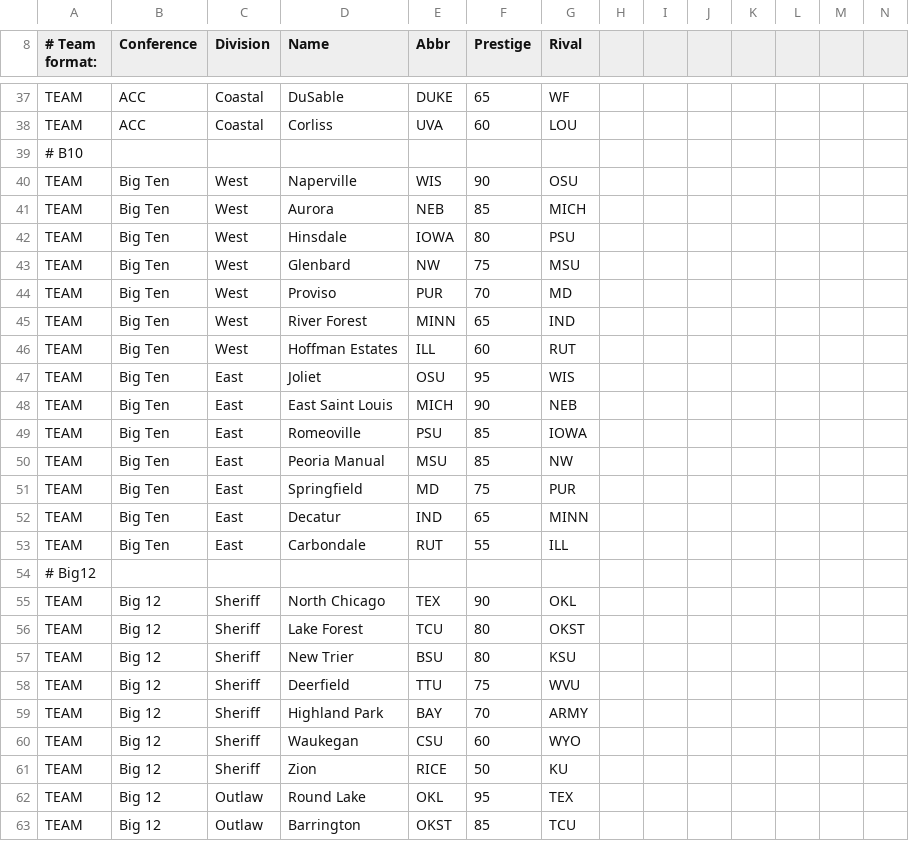
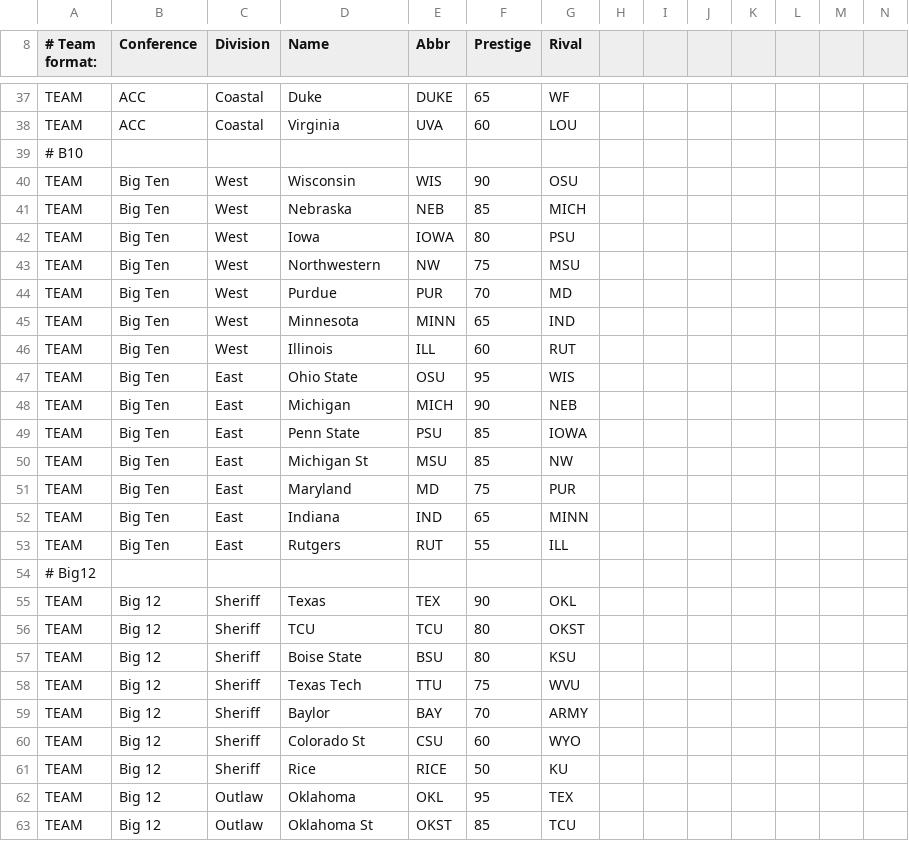
Before and after one commit to herelieszay/CBFII, a CSV file: IHSA Universe.csv, drawn as a sheet; only a part is shown, gaps mark what is left out; the diff covers the shown part only; the diff names each change by its address in the sheet, - before the commit and + after, or states it on an @@ line.

```diff
--- a/IHSA Universe.csv
+++ b/IHSA Universe.csv
-D37 (Name): DuSable
+D37 (Name): Duke
-D38 (Name): Corliss
+D38 (Name): Virginia
-D40 (Name): Naperville
+D40 (Name): Wisconsin
-D41 (Name): Aurora
+D41 (Name): Nebraska
-D42 (Name): Hinsdale
+D42 (Name): Iowa
-D43 (Name): Glenbard
+D43 (Name): Northwestern
-D44 (Name): Proviso
+D44 (Name): Purdue
-D45 (Name): River Forest
+D45 (Name): Minnesota
-D46 (Name): Hoffman Estates
+D46 (Name): Illinois
-D47 (Name): Joliet
+D47 (Name): Ohio State
-D48 (Name): East Saint Louis
+D48 (Name): Michigan
-D49 (Name): Romeoville
+D49 (Name): Penn State
-D50 (Name): Peoria Manual
+D50 (Name): Michigan St
-D51 (Name): Springfield
+D51 (Name): Maryland
-D52 (Name): Decatur
+D52 (Name): Indiana
-D53 (Name): Carbondale
+D53 (Name): Rutgers
-D55 (Name): North Chicago
+D55 (Name): Texas
-D56 (Name): Lake Forest
+D56 (Name): TCU
-D57 (Name): New Trier
+D57 (Name): Boise State
-D58 (Name): Deerfield
+D58 (Name): Texas Tech
-D59 (Name): Highland Park
+D59 (Name): Baylor
-D60 (Name): Waukegan
+D60 (Name): Colorado St
-D61 (Name): Zion
+D61 (Name): Rice
-D62 (Name): Round Lake
+D62 (Name): Oklahoma
-D63 (Name): Barrington
+D63 (Name): Oklahoma St
```
Also changed, not shown: 60 edited cells elsewhere in this file.
